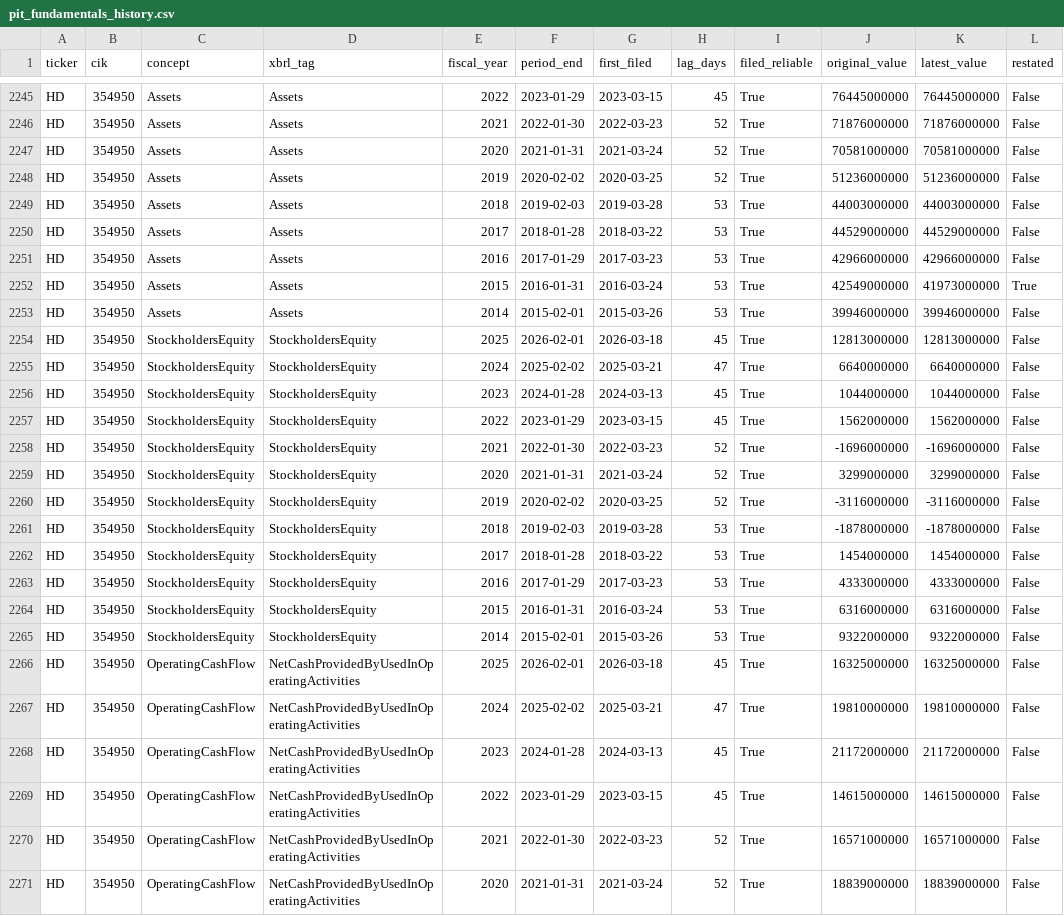
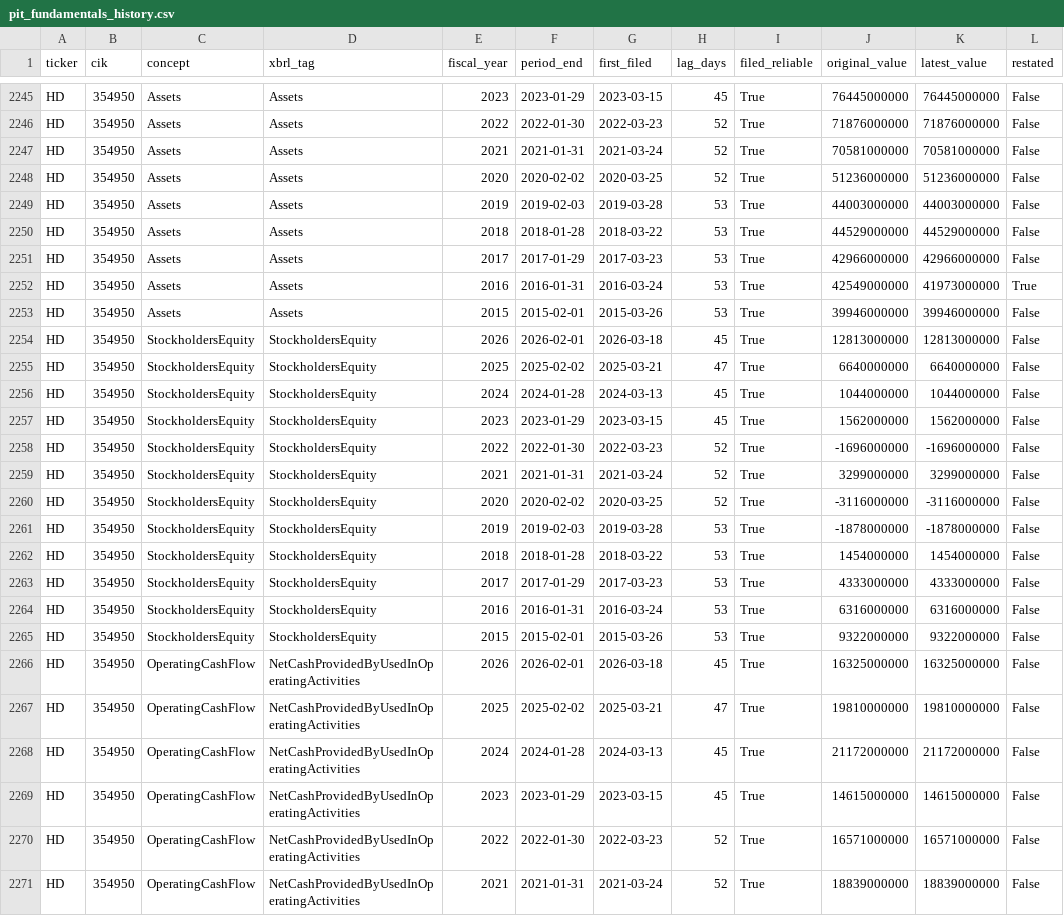
Before and after one commit to christianpichichero-max/pit-fundamentals, a CSV file: data/pit_fundamentals_history.csv, drawn as a sheet; only a part is shown, gaps mark what is left out; the diff covers the shown part only; the diff names each change by its address in the sheet, - before the commit and + after, or states it on an @@ line.

```diff
--- a/data/pit_fundamentals_history.csv
+++ b/data/pit_fundamentals_history.csv
-E2245 (fiscal_year): 2022
+E2245 (fiscal_year): 2023
-E2246 (fiscal_year): 2021
+E2246 (fiscal_year): 2022
-E2247 (fiscal_year): 2020
+E2247 (fiscal_year): 2021
-E2248 (fiscal_year): 2019
+E2248 (fiscal_year): 2020
-E2249 (fiscal_year): 2018
+E2249 (fiscal_year): 2019
-E2250 (fiscal_year): 2017
+E2250 (fiscal_year): 2018
-E2251 (fiscal_year): 2016
+E2251 (fiscal_year): 2017
-E2252 (fiscal_year): 2015
+E2252 (fiscal_year): 2016
-E2253 (fiscal_year): 2014
+E2253 (fiscal_year): 2015
-E2254 (fiscal_year): 2025
+E2254 (fiscal_year): 2026
-E2255 (fiscal_year): 2024
+E2255 (fiscal_year): 2025
-E2256 (fiscal_year): 2023
+E2256 (fiscal_year): 2024
-E2257 (fiscal_year): 2022
+E2257 (fiscal_year): 2023
-E2258 (fiscal_year): 2021
+E2258 (fiscal_year): 2022
-E2259 (fiscal_year): 2020
+E2259 (fiscal_year): 2021
-E2260 (fiscal_year): 2019
+E2260 (fiscal_year): 2020
-E2261 (fiscal_year): 2018
+E2261 (fiscal_year): 2019
-E2262 (fiscal_year): 2017
+E2262 (fiscal_year): 2018
-E2263 (fiscal_year): 2016
+E2263 (fiscal_year): 2017
-E2264 (fiscal_year): 2015
+E2264 (fiscal_year): 2016
-E2265 (fiscal_year): 2014
+E2265 (fiscal_year): 2015
-E2266 (fiscal_year): 2025
+E2266 (fiscal_year): 2026
-E2267 (fiscal_year): 2024
+E2267 (fiscal_year): 2025
-E2268 (fiscal_year): 2023
+E2268 (fiscal_year): 2024
-E2269 (fiscal_year): 2022
+E2269 (fiscal_year): 2023
-E2270 (fiscal_year): 2021
+E2270 (fiscal_year): 2022
-E2271 (fiscal_year): 2020
+E2271 (fiscal_year): 2021
```
Also changed, not shown: 121 edited cells elsewhere in this file.
